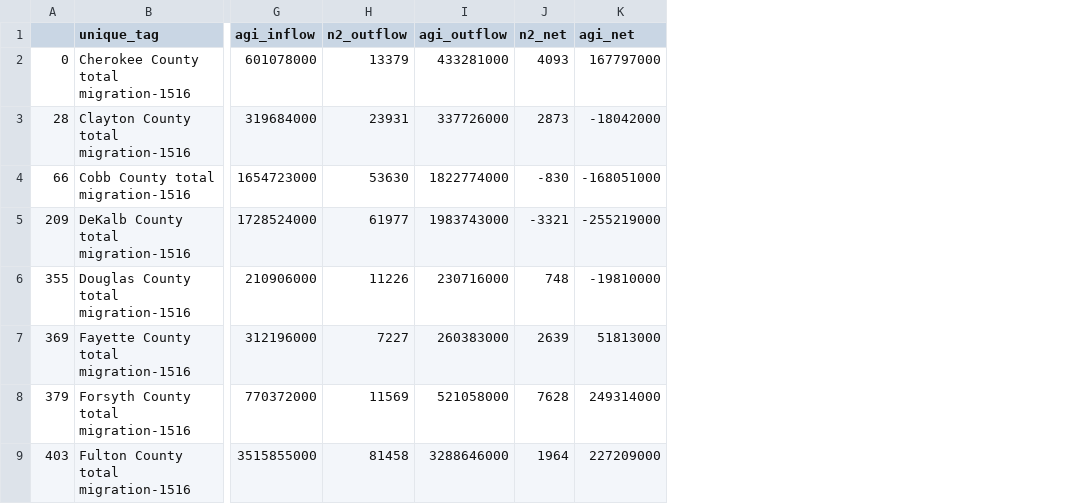
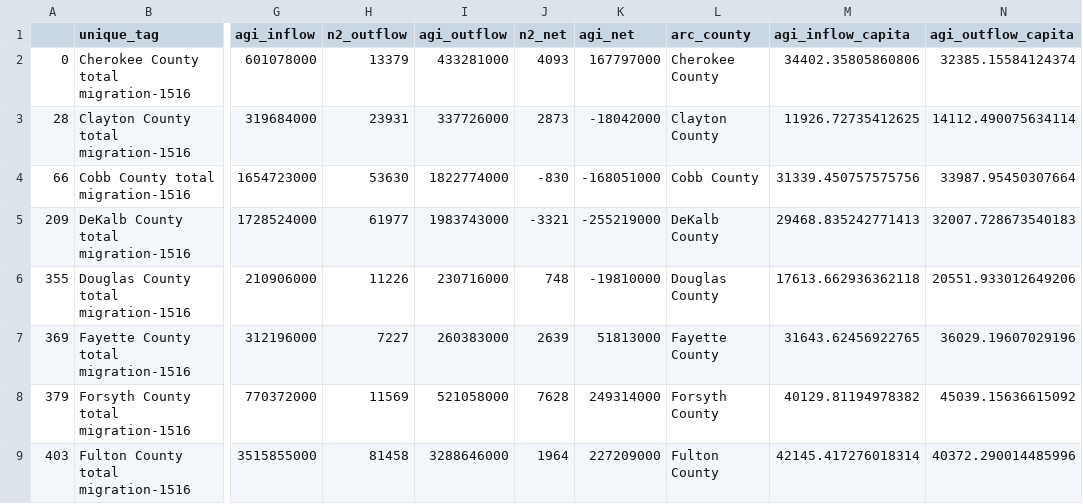
Before and after one commit to Sacred-G/IRS-migration, a CSV file: Data/county_total_ALL.csv, drawn as a sheet; only a part is shown, gaps mark what is left out; the diff names each change by its address in the sheet, - before the commit and + after, or states it on an @@ line.

```diff
--- a/Data/county_total_ALL.csv
+++ b/Data/county_total_ALL.csv
+column L (arc_county), rows 2-9: Cherokee County | Clayton County | Cobb County | DeKalb County | Douglas County | Fayette County | Forsyth County | Fulton County
+column M (agi_inflow_capita), rows 2-9: 34402.35805860806 | 11926.72735412625 | 31339.450757575756 | 29468.835242771413 | 17613.662936362118 | 31643.62456922765 | 40129.81194978382 | 42145.417276018314
+column N (agi_outflow_capita), rows 2-9: 32385.15584124374 | 14112.490075634114 | 33987.95450307664 | 32007.728673540183 | 20551.933012649206 | 36029.19607029196 | 45039.15636615092 | 40372.290014485996
```
Also changed, not shown: 2 other files.
